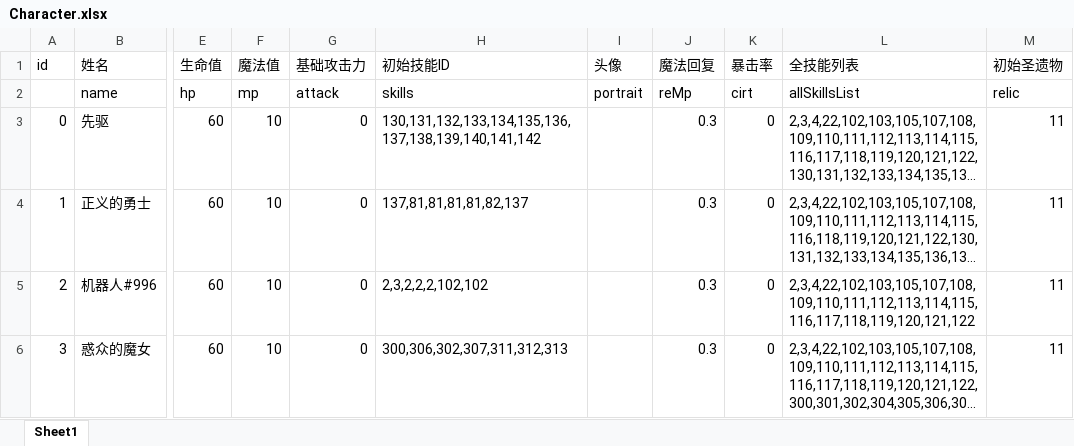
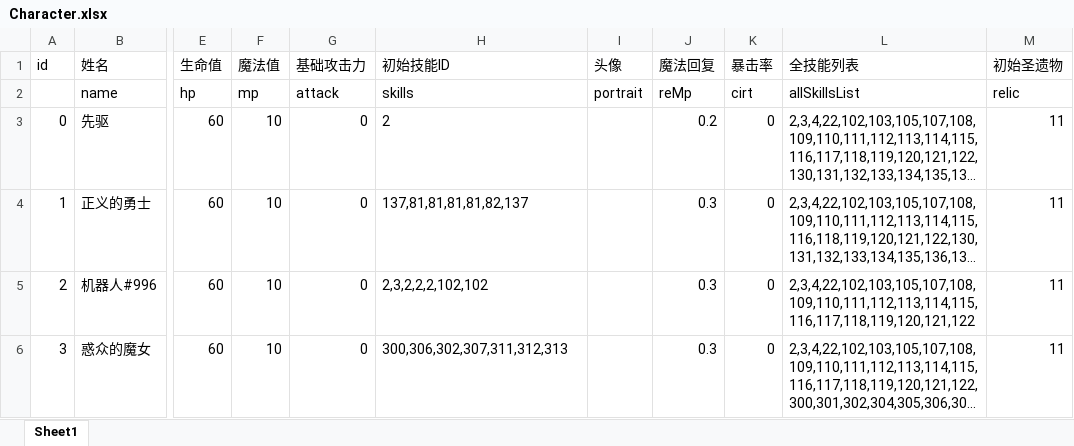
Before and after one commit to heizmoon/MagicPlay, an Excel workbook: Client/Assets/Data/Character.xlsx, sheet Sheet1, drawn as a sheet; only a part is shown, gaps mark what is left out; long unchanged cells end in …; values as stored, in another font and other column widths than the file's, no borders; the diff names each change by its address in the sheet, - before the commit and + after, or states it on an @@ line.

```diff
--- a/Client/Assets/Data/Character.xlsx (sheet Sheet1)
+++ b/Client/Assets/Data/Character.xlsx (sheet Sheet1)
-H3 (初始技能ID): 130,131,132,133,134,135,136,137,138,139,140,141,142
+H3 (初始技能ID): 2
-J3 (魔法回复): 0.3
+J3 (魔法回复): 0.2
```
Also changed, not shown: Client/Assets/Data/MonsterType.xlsx, Client/Assets/Data/Skill.xlsx, 56 other files.
